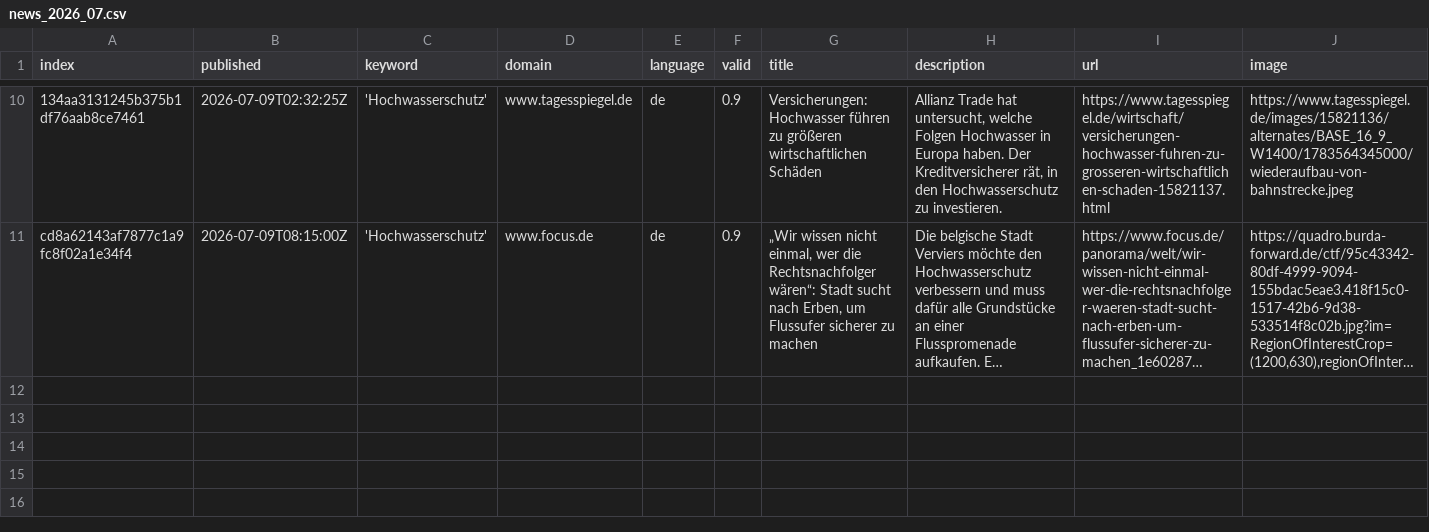
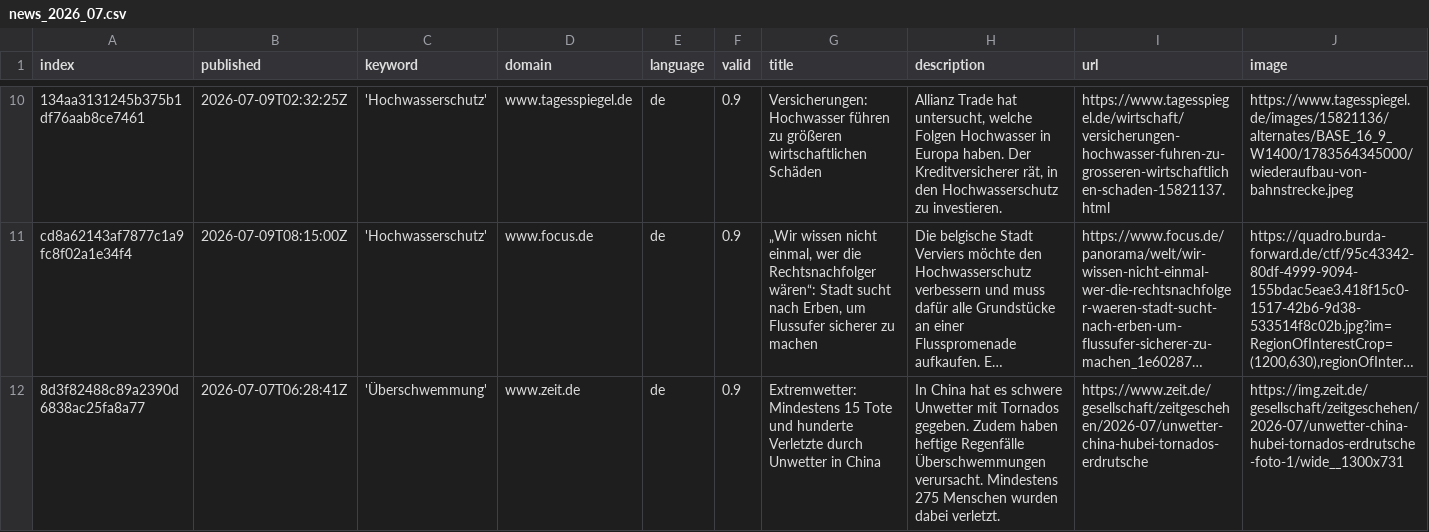
Before and after one commit to JoPhi24-news/floodIsComing, a CSV file: csv/news_2026_07.csv, drawn as a sheet; only a part is shown, gaps mark what is left out; long unchanged cells end in …; rows hold the shown columns only; the diff names each change by its address in the sheet, - before the commit and + after, or states it on an @@ line.

```diff
--- a/csv/news_2026_07.csv
+++ b/csv/news_2026_07.csv
+row 12: 8d3f82488c89a2390d6838ac25fa8a77 | 2026-07-07T06:28:41Z | 'Überschwemmung' | www.zeit.de | de | 0.9 | Extremwetter: Mindestens 15 Tote und hunderte Verletzte durch Unwetter in China | In China hat es schwere Unwetter mit Tornados gegeben. Zudem haben heftige Regenfälle Überschwemmungen verursacht. Mindestens 275 Menschen wurden dabei verletzt. | https://www.zeit.de/gesellschaft/zeitgeschehen/2026-07/unwetter-china-hubei-tornados-erdrutsche | https://img.zeit.de/gesellschaft/zeitgeschehen/2026-07/unwetter-china-hubei-tornados-erdrutsche-foto-1/wide__1300x731
```
Also changed, not shown: keywords.csv, 1 other file.
